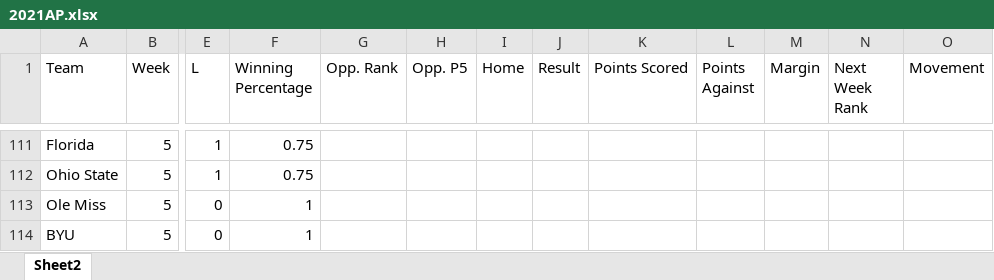
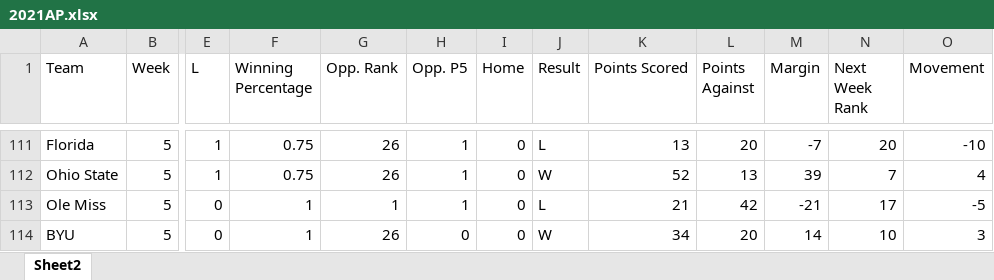
Before and after one commit to ean-maloney/top25_project, an Excel workbook: tables/2021AP.xlsx, sheet Sheet2, drawn as a sheet; only a part is shown, gaps mark what is left out; values as stored, in another font and other column widths than the file's, no borders; the diff covers the shown part only; the diff names each change by its address in the sheet, - before the commit and + after, or states it on an @@ line.

```diff
--- a/tables/2021AP.xlsx (sheet Sheet2)
+++ b/tables/2021AP.xlsx (sheet Sheet2)
-G111:G112 (Opp. Rank): (empty)
+G111:G112 (Opp. Rank): 26
-H111:H113 (Opp. P5): (empty)
+H111:H113 (Opp. P5): 1
-I111:I114 (Home): (empty)
+I111:I114 (Home): 0
-J111 (Result): (empty)
+J111 (Result): L
-K111 (Points Scored): (empty)
+K111 (Points Scored): 13
-L111 (Points Against): (empty)
+L111 (Points Against): 20
-M111 (Margin): (empty)
+M111 (Margin): -7
-N111 (Next Week Rank): (empty)
+N111 (Next Week Rank): 20
-O111 (Movement): (empty)
+O111 (Movement): -10
-J112 (Result): (empty)
+J112 (Result): W
-K112 (Points Scored): (empty)
+K112 (Points Scored): 52
-L112 (Points Against): (empty)
+L112 (Points Against): 13
-M112 (Margin): (empty)
+M112 (Margin): 39
-N112 (Next Week Rank): (empty)
+N112 (Next Week Rank): 7
-O112 (Movement): (empty)
+O112 (Movement): 4
-G113 (Opp. Rank): (empty)
+G113 (Opp. Rank): 1
-J113 (Result): (empty)
+J113 (Result): L
-K113 (Points Scored): (empty)
+K113 (Points Scored): 21
-L113 (Points Against): (empty)
+L113 (Points Against): 42
-M113 (Margin): (empty)
+M113 (Margin): -21
-N113 (Next Week Rank): (empty)
+N113 (Next Week Rank): 17
-O113 (Movement): (empty)
+O113 (Movement): -5
-G114 (Opp. Rank): (empty)
+G114 (Opp. Rank): 26
-H114 (Opp. P5): (empty)
+H114 (Opp. P5): 0
-J114 (Result): (empty)
+J114 (Result): W
-K114 (Points Scored): (empty)
+K114 (Points Scored): 34
-L114 (Points Against): (empty)
+L114 (Points Against): 20
-M114 (Margin): (empty)
+M114 (Margin): 14
-N114 (Next Week Rank): (empty)
+N114 (Next Week Rank): 10
-O114 (Movement): (empty)
+O114 (Movement): 3
```
Also changed, not shown: 25 added rows and 189 edited cells elsewhere in this sheet, 6 other files.
